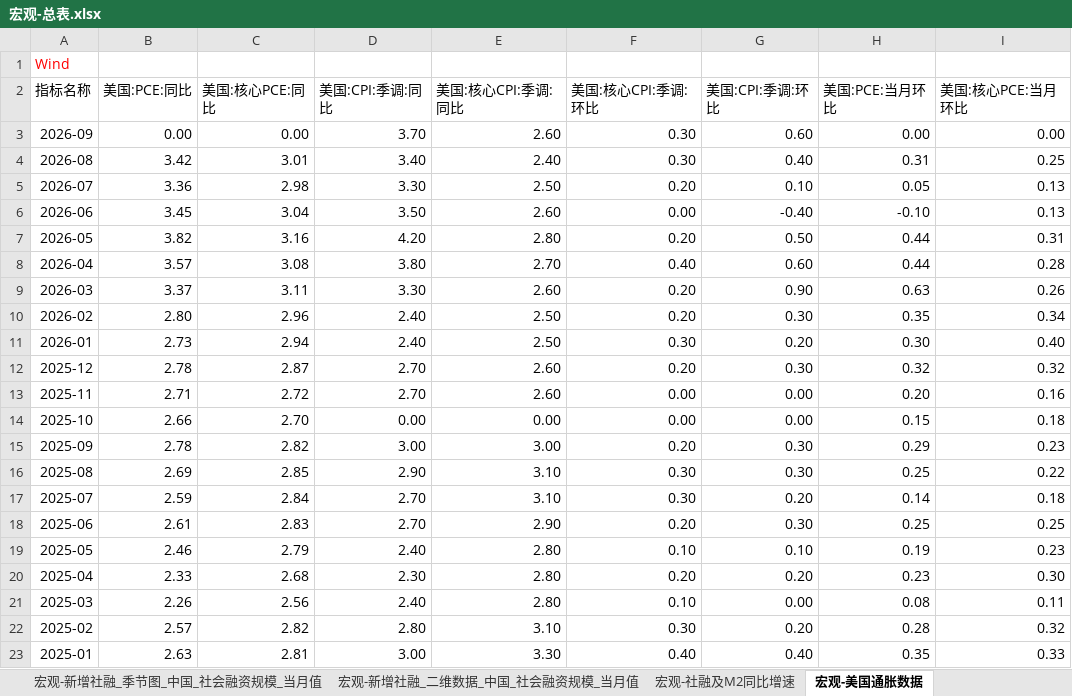
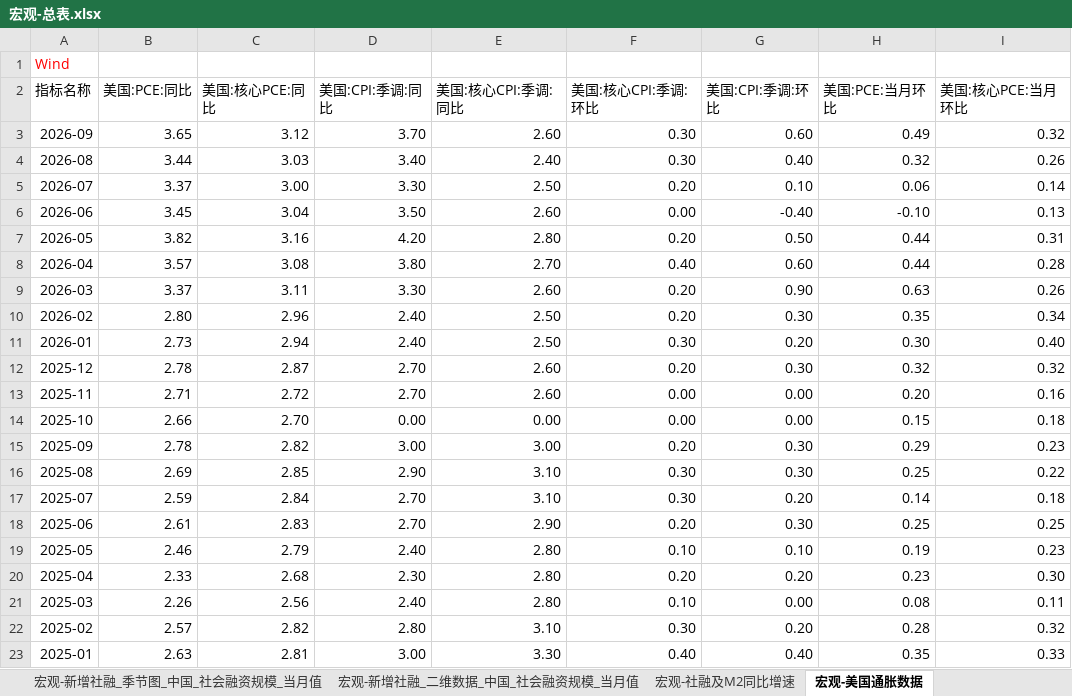
Before and after one commit to Jareddeng/memory-visualization-dashboard, an Excel workbook: edb_data/宏观-总表.xlsx, sheet 宏观-美国通胀数据, drawn as a sheet; values as stored, in another font and other column widths than the file's, no borders; the diff names each change by its address in the sheet, - before the commit and + after, or states it on an @@ line.

```diff
--- a/edb_data/宏观-总表.xlsx (sheet 宏观-美国通胀数据)
+++ b/edb_data/宏观-总表.xlsx (sheet 宏观-美国通胀数据)
-B3 (美国:PCE:同比): 0.00
+B3 (美国:PCE:同比): 3.65
-C3 (美国:核心PCE:同比): 0.00
+C3 (美国:核心PCE:同比): 3.12
-H3 (美国:PCE:当月环比): 0.00
+H3 (美国:PCE:当月环比): 0.49
-I3 (美国:核心PCE:当月环比): 0.00
+I3 (美国:核心PCE:当月环比): 0.32
-B4 (美国:PCE:同比): 3.42
+B4 (美国:PCE:同比): 3.44
-C4 (美国:核心PCE:同比): 3.01
+C4 (美国:核心PCE:同比): 3.03
-H4 (美国:PCE:当月环比): 0.31
+H4 (美国:PCE:当月环比): 0.32
-I4 (美国:核心PCE:当月环比): 0.25
+I4 (美国:核心PCE:当月环比): 0.26
-B5 (美国:PCE:同比): 3.36
+B5 (美国:PCE:同比): 3.37
-C5 (美国:核心PCE:同比): 2.98
+C5 (美国:核心PCE:同比): 3.00
-H5 (美国:PCE:当月环比): 0.05
+H5 (美国:PCE:当月环比): 0.06
-I5 (美国:核心PCE:当月环比): 0.13
+I5 (美国:核心PCE:当月环比): 0.14
```
Also changed, not shown: sheet 宏观-国债利差_2年期美债收益率领先美联储基准利率, edb_data/A股-总表.xlsx, edb_data/A股-每日拥挤度数据.xlsx, 7 other files.
